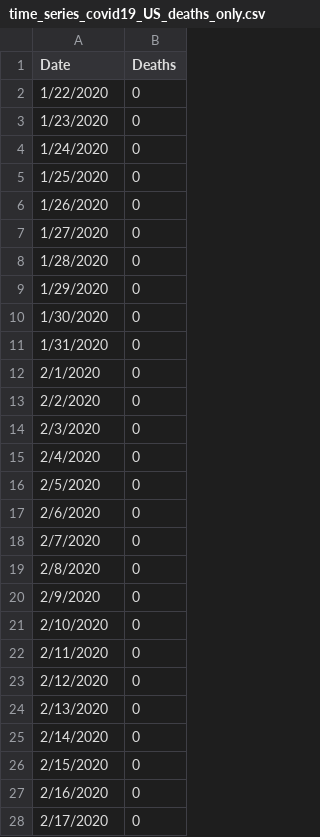
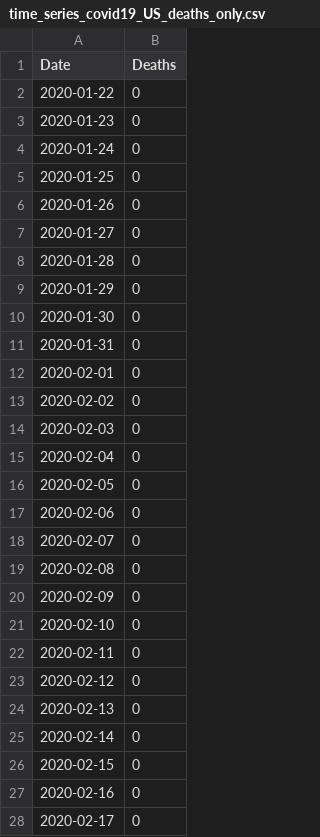
Before and after one commit to ben-bogan/COVID-19, a CSV file: csse_covid_19_data/csse_covid_19_time_series/time_series_covid19_US_deaths_only.csv, drawn as a sheet; only a part is shown; the diff covers the shown part only.

Commit message:
Add files via upload

```diff
--- a/csse_covid_19_data/csse_covid_19_time_series/time_series_covid19_US_deaths_only.csv
+++ b/csse_covid_19_data/csse_covid_19_time_series/time_series_covid19_US_deaths_only.csv
@@ -1,28 +1,28 @@
 Date,Deaths
-1/22/2020,0
-1/23/2020,0
-1/24/2020,0
-1/25/2020,0
-1/26/2020,0
-1/27/2020,0
-1/28/2020,0
-1/29/2020,0
-1/30/2020,0
-1/31/2020,0
-2/1/2020,0
-2/2/2020,0
-2/3/2020,0
-2/4/2020,0
-2/5/2020,0
-2/6/2020,0
-2/7/2020,0
-2/8/2020,0
-2/9/2020,0
-2/10/2020,0
-2/11/2020,0
-2/12/2020,0
-2/13/2020,0
-2/14/2020,0
-2/15/2020,0
-2/16/2020,0
-2/17/2020,0
+2020-01-22,0
+2020-01-23,0
+2020-01-24,0
+2020-01-25,0
+2020-01-26,0
+2020-01-27,0
+2020-01-28,0
+2020-01-29,0
+2020-01-30,0
+2020-01-31,0
+2020-02-01,0
+2020-02-02,0
+2020-02-03,0
+2020-02-04,0
+2020-02-05,0
+2020-02-06,0
+2020-02-07,0
+2020-02-08,0
+2020-02-09,0
+2020-02-10,0
+2020-02-11,0
+2020-02-12,0
+2020-02-13,0
+2020-02-14,0
+2020-02-15,0
+2020-02-16,0
+2020-02-17,0
```
Also changed, not shown: 51 edited cells elsewhere in this file.
